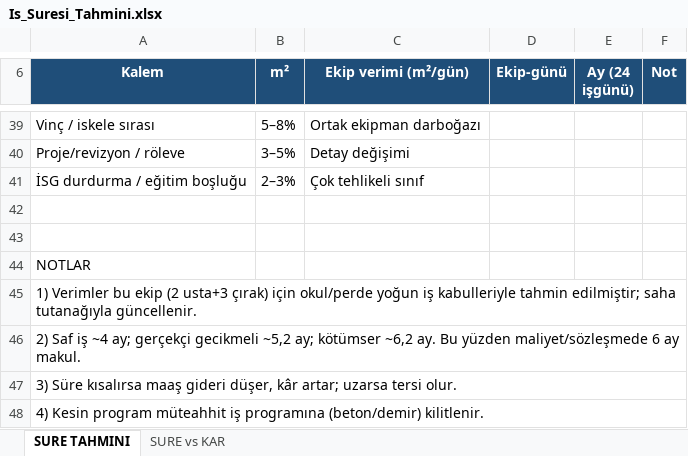
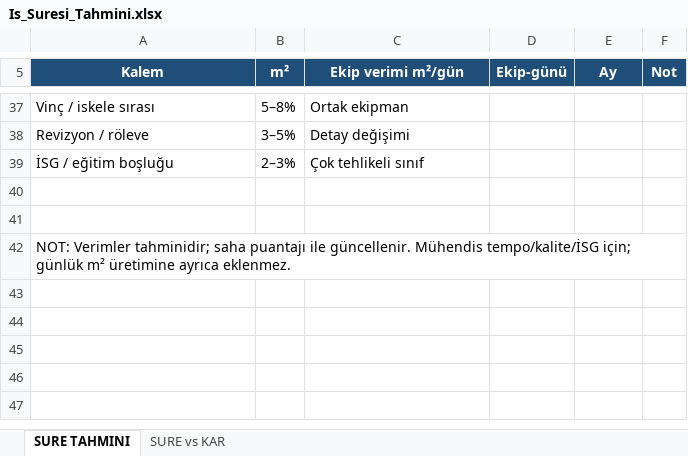
Before and after one commit to barsokrr/meka, an Excel workbook: metraj/Is_Suresi_Tahmini.xlsx, sheet SURE TAHMINI, drawn as a sheet; only a part is shown, gaps mark what is left out; values as stored, in another font and other column widths than the file's, no borders; removed rows and columns are numbered as before the commit, all else as after; the diff covers the shown part only; the diff names each change by its address in the sheet, - before the commit and + after, or states it on an @@ line.

```diff
--- a/metraj/Is_Suresi_Tahmini.xlsx (sheet SURE TAHMINI)
+++ b/metraj/Is_Suresi_Tahmini.xlsx (sheet SURE TAHMINI)
-C5: Ekip verimi (m²/gün)
+C5: Ekip verimi m²/gün
-E5: Ay (24 işgünü)
+E5: Ay
-C37 (Ekip verimi m²/gün): Ortak ekipman darboğazı
+C37 (Ekip verimi m²/gün): Ortak ekipman
-A38 (Kalem): Proje/revizyon / röleve
+A38 (Kalem): Revizyon / röleve
-A39 (Kalem): İSG durdurma / eğitim boşluğu
+A39 (Kalem): İSG / eğitim boşluğu
-A42 (Kalem): NOTLAR
+A42 (Kalem): NOT: Verimler tahminidir; saha puantajı ile güncellenir. Mühendis tempo/kalite/İSG için; günlük m² üretimine ayrıca eklenmez.
+A42:F42 merged
-row 45: 1) Verimler bu ekip (2 usta+3 çırak) için okul/perde yoğun iş kabulleriyle tahmin edilmiştir; saha tutanağıyla güncellenir.
-row 46: 2) Saf iş ~4 ay; gerçekçi gecikmeli ~5,2 ay; kötümser ~6,2 ay. Bu yüzden maliyet/sözleşmede 6 ay makul.
-row 47: 3) Süre kısalırsa maaş gideri düşer, kâr artar; uzarsa tersi olur.
-row 48: 4) Kesin program müteahhit iş programına (beton/demir) kilitlenir.
```
Also changed, not shown: 12 added rows, 14 removed rows and 40 edited cells elsewhere in this sheet, sheet SURE vs KAR, 4 other files.
